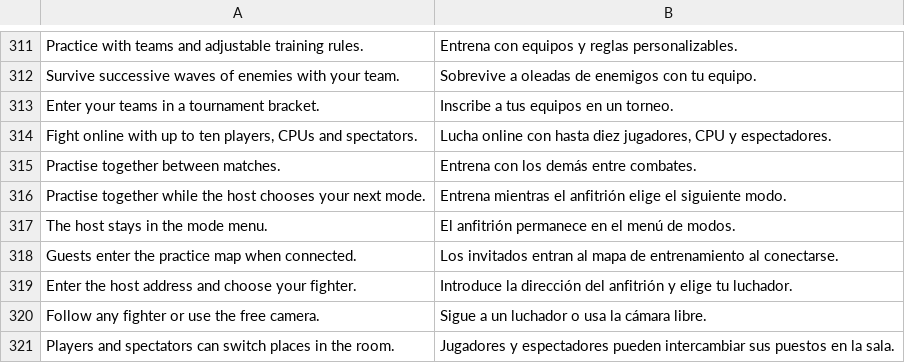
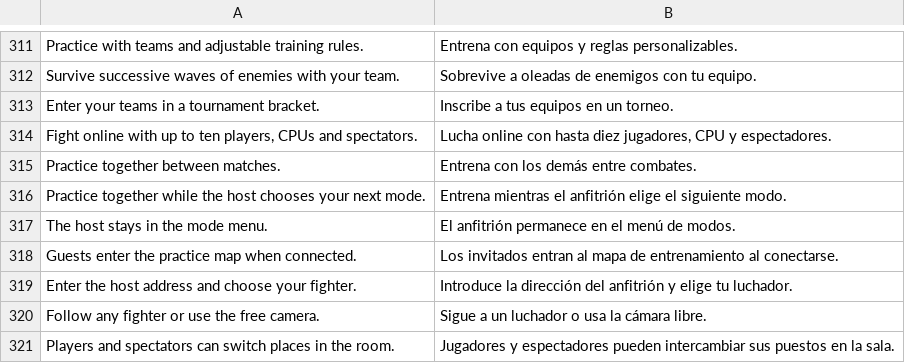
Before and after one commit to dfdx047/Tenkaichi3DecompAndroid, a TSV file: port/translations/tag/es.tsv, drawn as a sheet; only a part is shown, gaps mark what is left out.

```diff
--- a/port/translations/tag/es.tsv
+++ b/port/translations/tag/es.tsv
@@ -314,4 +314,4 @@ Enter your teams in a tournament bracket.	Inscribe a tus equipos en un torneo.
 Fight online with up to ten players, CPUs and spectators.	Lucha online con hasta diez jugadores, CPU y espectadores.
-Practise together between matches.	Entrena con los demás entre combates.
-Practise together while the host chooses your next mode.	Entrena mientras el anfitrión elige el siguiente modo.
+Practice together between matches.	Entrena con los demás entre combates.
+Practice together while the host chooses your next mode.	Entrena mientras el anfitrión elige el siguiente modo.
 The host stays in the mode menu.	El anfitrión permanece en el menú de modos.
```
Also changed, not shown: 10 other files.
